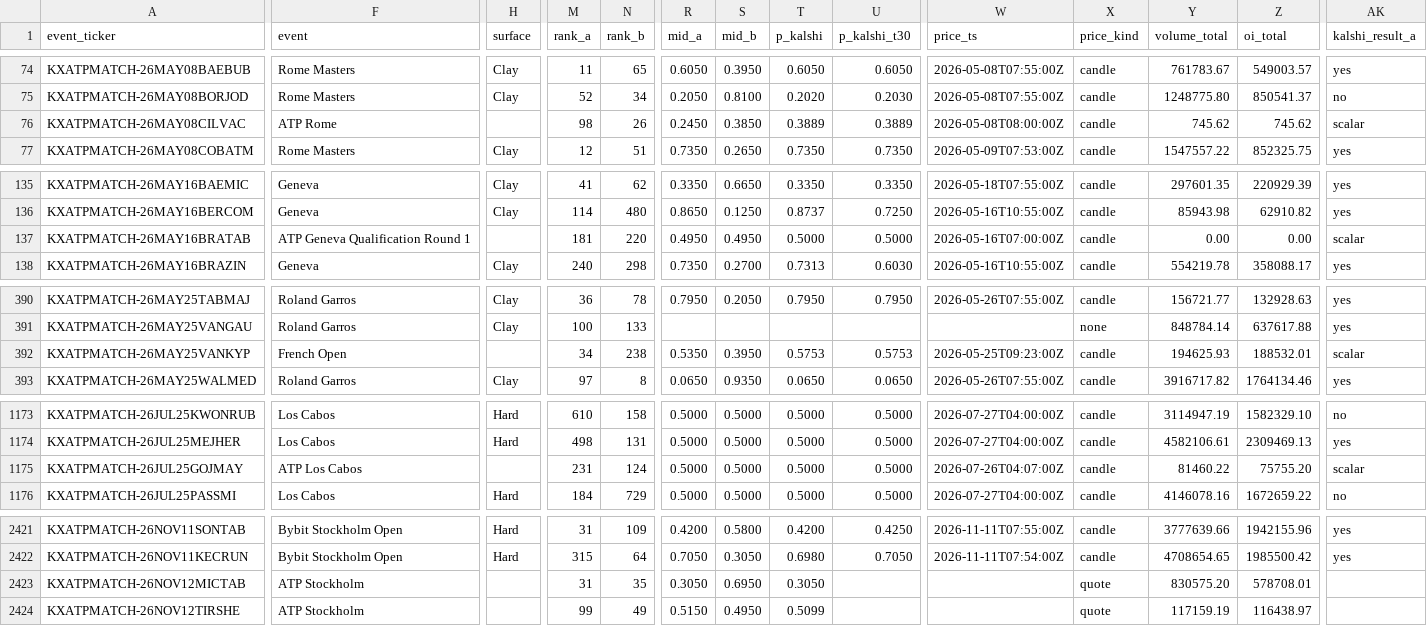
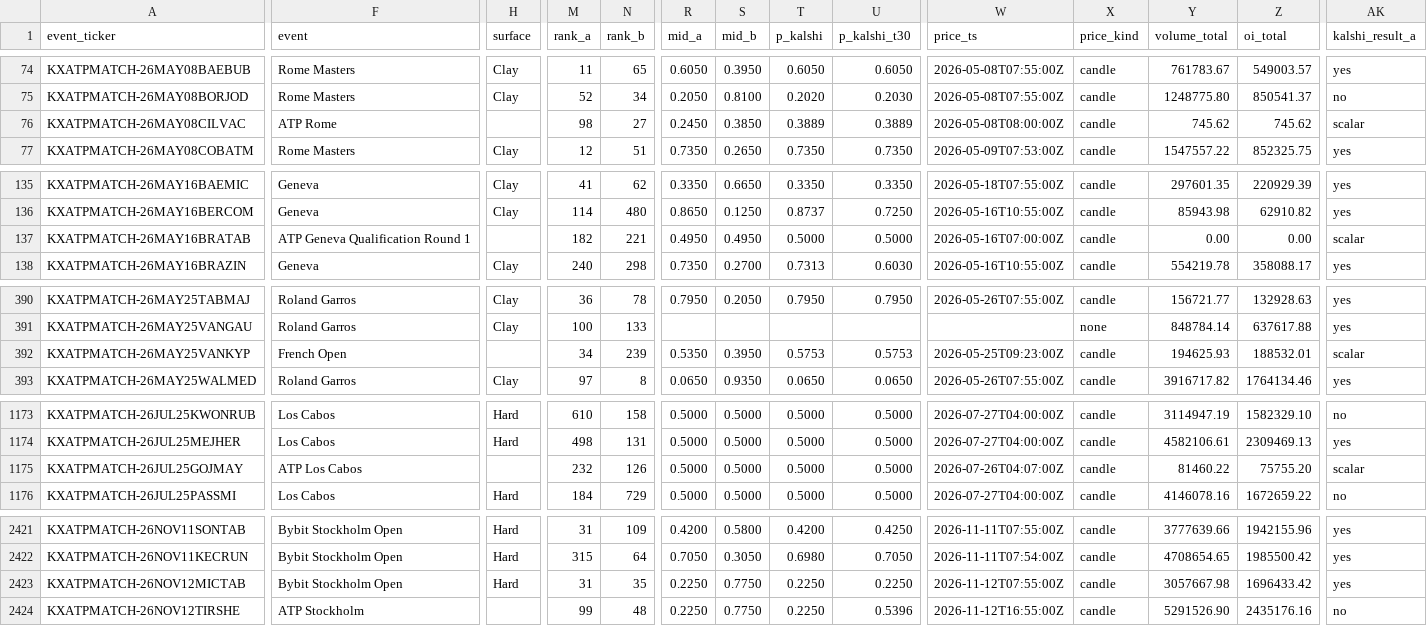
Before and after one commit to ARJUNVARMA2000/tennis-elo, a CSV file: tennis_model/data/kalshi_ledger/atp.csv, drawn as a sheet; only a part is shown, gaps mark what is left out; the diff covers the shown part only; the diff names each change by its address in the sheet, - before the commit and + after, or states it on an @@ line.

```diff
--- a/tennis_model/data/kalshi_ledger/atp.csv
+++ b/tennis_model/data/kalshi_ledger/atp.csv
-N76 (rank_b): 26
+N76 (rank_b): 27
-M137 (rank_a): 181
+M137 (rank_a): 182
-N137 (rank_b): 220
+N137 (rank_b): 221
-N392 (rank_b): 238
+N392 (rank_b): 239
-M1175 (rank_a): 231
+M1175 (rank_a): 232
-N1175 (rank_b): 124
+N1175 (rank_b): 126
-F2423 (event): ATP Stockholm
+F2423 (event): Bybit Stockholm Open
-H2423 (surface): (empty)
+H2423 (surface): Hard
-R2423 (mid_a): 0.3050
+R2423 (mid_a): 0.2250
-S2423 (mid_b): 0.6950
+S2423 (mid_b): 0.7750
-T2423 (p_kalshi): 0.3050
+T2423 (p_kalshi): 0.2250
-U2423 (p_kalshi_t30): (empty)
+U2423 (p_kalshi_t30): 0.2250
-W2423 (price_ts): (empty)
+W2423 (price_ts): 2026-11-12T07:55:00Z
-X2423:X2424 (price_kind): quote
+X2423:X2424 (price_kind): candle
-Y2423 (volume_total): 830575.20
+Y2423 (volume_total): 3057667.98
-Z2423 (oi_total): 578708.01
+Z2423 (oi_total): 1696433.42
-AK2423 (kalshi_result_a): (empty)
+AK2423 (kalshi_result_a): yes
-N2424 (rank_b): 49
+N2424 (rank_b): 48
-R2424 (mid_a): 0.5150
+R2424 (mid_a): 0.2250
-S2424 (mid_b): 0.4950
+S2424 (mid_b): 0.7750
-T2424 (p_kalshi): 0.5099
+T2424 (p_kalshi): 0.2250
-U2424 (p_kalshi_t30): (empty)
+U2424 (p_kalshi_t30): 0.5396
-W2424 (price_ts): (empty)
+W2424 (price_ts): 2026-11-12T16:55:00Z
-Y2424 (volume_total): 117159.19
+Y2424 (volume_total): 5291526.90
-Z2424 (oi_total): 116438.97
+Z2424 (oi_total): 2435176.16
-AK2424 (kalshi_result_a): (empty)
+AK2424 (kalshi_result_a): no
```
Also changed, not shown: 2 added rows and 47 edited cells elsewhere in this file, tennis_model/data/kalshi_ledger/wta.csv, 3 other files.
